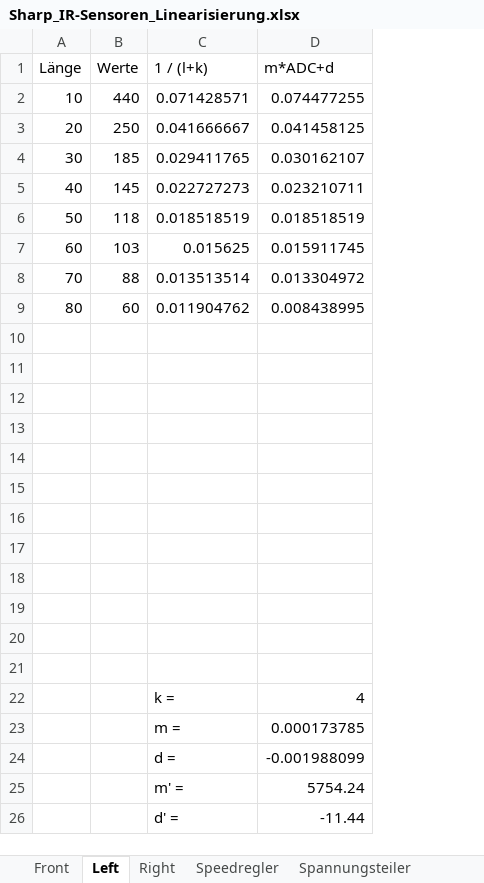
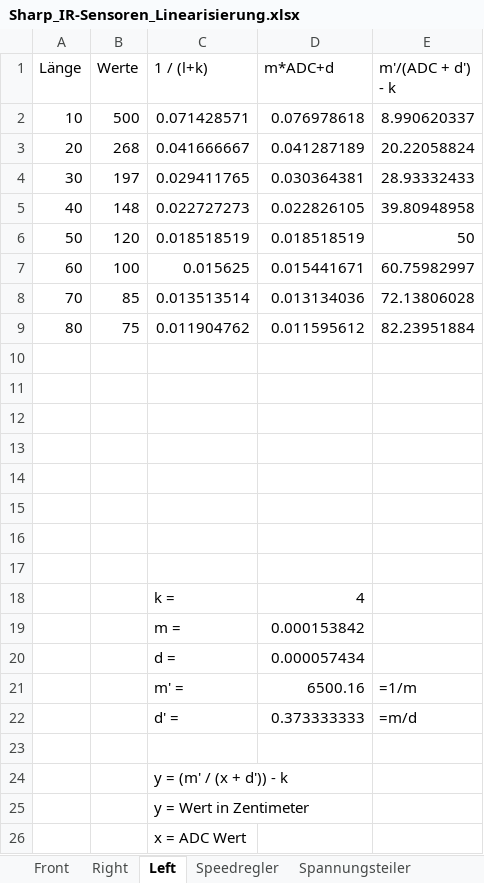
Before and after one commit to philippjahn/car, an Excel workbook: docu/Sharp_IR-Sensoren_Linearisierung.xlsx, sheet Left, drawn as a sheet; values as stored, in another font and other column widths than the file's, no borders; charts and pictures not drawn; removed rows and columns are numbered as before the commit, all else as after; the diff names each change by its address in the sheet, - before the commit and + after, or states it on an @@ line.

```diff
--- a/docu/Sharp_IR-Sensoren_Linearisierung.xlsx (sheet Left)
+++ b/docu/Sharp_IR-Sensoren_Linearisierung.xlsx (sheet Left)
@@ sheet tab order changed: Front | Right | Left | Speedregler | Spannungsteiler @@
+column E (m'/(ADC + d') - k), rows 2-21: 8.990620337 | 20.22058824 | 28.93332433 | 39.80948958 | 50 | 60.75982997 | 72.13806028 | 82.23951884 |  |  |  |  |  |  |  |  |  |  |  | =1/m
-B2 (Werte): 440
+B2 (Werte): 500
-D2 (m*ADC+d): 0.074477255
+D2 (m*ADC+d): 0.076978618
-B3 (Werte): 250
+B3 (Werte): 268
-D3 (m*ADC+d): 0.041458125
+D3 (m*ADC+d): 0.041287189
-B4 (Werte): 185
+B4 (Werte): 197
-D4 (m*ADC+d): 0.030162107
+D4 (m*ADC+d): 0.030364381
-B5 (Werte): 145
+B5 (Werte): 148
-D5 (m*ADC+d): 0.023210711
+D5 (m*ADC+d): 0.022826105
-B6 (Werte): 118
+B6 (Werte): 120
-B7 (Werte): 103
+B7 (Werte): 100
-D7 (m*ADC+d): 0.015911745
+D7 (m*ADC+d): 0.015441671
-B8 (Werte): 88
+B8 (Werte): 85
-D8 (m*ADC+d): 0.013304972
+D8 (m*ADC+d): 0.013134036
-B9 (Werte): 60
+B9 (Werte): 75
-D9 (m*ADC+d): 0.008438995
+D9 (m*ADC+d): 0.011595612
-row 10: (empty)
-row 11: (empty)
-row 12: (empty)
-row 13: (empty)
-D19 (m*ADC+d): 0.000173785
+D19 (m*ADC+d): 0.000153842
-D20 (m*ADC+d): -0.001988099
+D20 (m*ADC+d): 0.000057434
-D21 (m*ADC+d): 5754.24
+D21 (m*ADC+d): 6500.16
+row 22:  |  | d' = | 0.373333333 | =m/d
-row 23:  |  | d' = | -11.44
+row 23: (empty)
+row 24:  |  | y = (m' / (x + d')) - k
+row 25:  |  | y = Wert in Zentimeter
+row 26:  |  | x = ADC Wert
```
Also changed, not shown: sheet Front, sheet Right, formulas that keep their value, charts or pictures, 5 other files.
